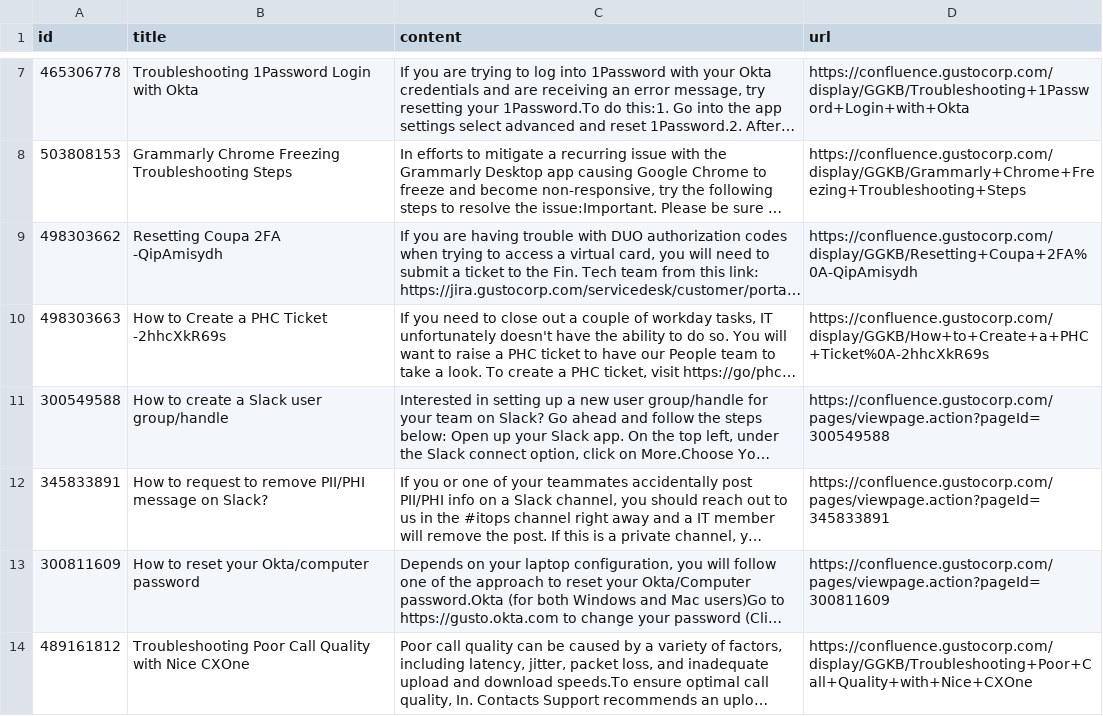
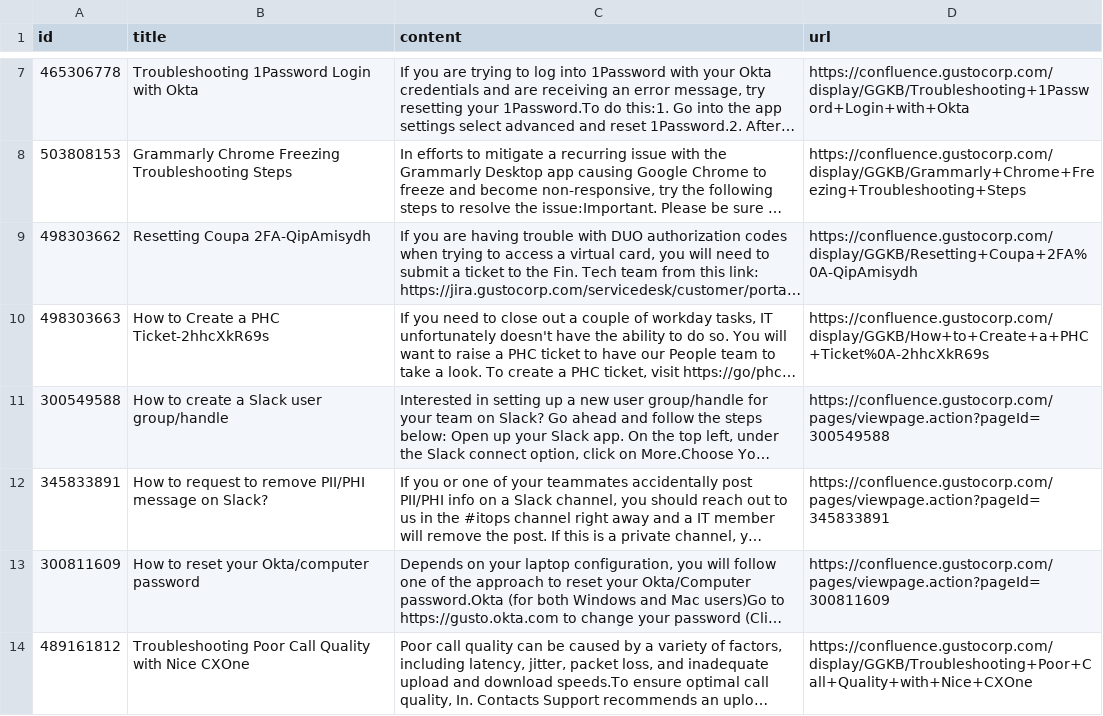
Before and after one commit to eddique/mintdb_stack, a CSV file: scripts/mintdb.py/geekbot.csv, drawn as a sheet; only a part is shown, gaps mark what is left out; long unchanged cells end in …; ↵ is a line break in a cell; the diff covers the shown part only; the diff names each change by its address in the sheet, - before the commit and + after, or states it on an @@ line.

```diff
--- a/scripts/mintdb.py/geekbot.csv
+++ b/scripts/mintdb.py/geekbot.csv
-B9 (title): Resetting Coupa 2FA ↵ -QipAmisydh
+B9 (title): Resetting Coupa 2FA-QipAmisydh
-B10 (title): How to Create a PHC Ticket ↵ -2hhcXkR69s
+B10 (title): How to Create a PHC Ticket-2hhcXkR69s
```
Also changed, not shown: 8 edited cells elsewhere in this file, 5 other files.
